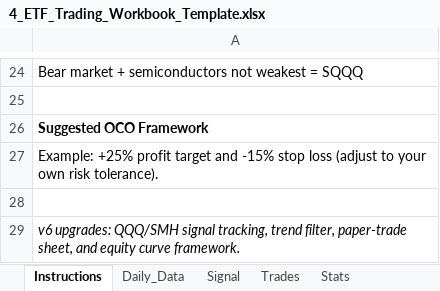
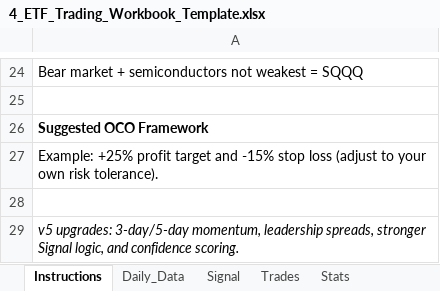
Before and after one commit to mrpink970/4-etf-trading-plan, an Excel workbook: 4_ETF_Trading_Workbook_Template.xlsx, sheet Instructions, drawn as a sheet; only a part is shown, gaps mark what is left out; values as stored, in another font and other column widths than the file's, no borders; the diff names each change by its address in the sheet, - before the commit and + after, or states it on an @@ line.

```diff
--- a/4_ETF_Trading_Workbook_Template.xlsx (sheet Instructions)
+++ b/4_ETF_Trading_Workbook_Template.xlsx (sheet Instructions)
-A29: v6 upgrades: QQQ/SMH signal tracking, trend filter, paper-trade sheet, and equity curve framework.
+A29: v5 upgrades: 3-day/5-day momentum, leadership spreads, stronger Signal logic, and confidence scoring.
```
Also changed, not shown: sheet Daily_Data, sheet Trades, sheet Signal, sheet Stats, other sheet tabs.
